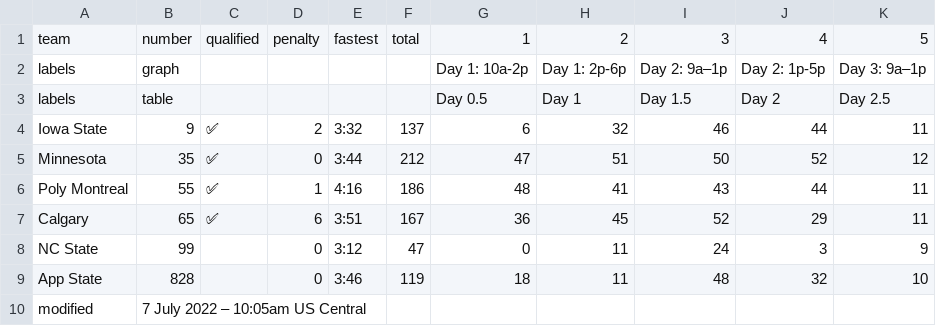
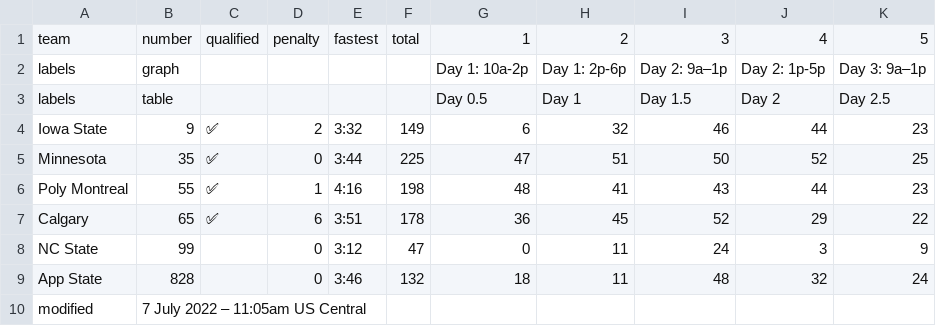
Before and after one commit to jtmullen/asc-fsgp-2022-results, a CSV file: _data/fsgp/mov.csv, drawn as a sheet.

```diff
--- a/_data/fsgp/mov.csv
+++ b/_data/fsgp/mov.csv
@@ -3,8 +3,8 @@ labels,graph,,,,,Day 1: 10a-2p,Day 1: 2p-6p,Day 2: 9a–1p,Day 2: 1p-5p,Day 3: 9
 labels,table,,,,,Day 0.5,Day 1,Day 1.5,Day 2,Day 2.5
-Iowa State,9,✅,2,3:32,137,6,32,46,44,11
-Minnesota,35,✅,0,3:44,212,47,51,50,52,12
-Poly Montreal,55,✅,1,4:16,186,48,41,43,44,11
-Calgary,65,✅,6,3:51,167,36,45,52,29,11
+Iowa State,9,✅,2,3:32,149,6,32,46,44,23
+Minnesota,35,✅,0,3:44,225,47,51,50,52,25
+Poly Montreal,55,✅,1,4:16,198,48,41,43,44,23
+Calgary,65,✅,6,3:51,178,36,45,52,29,22
 NC State,99,,0,3:12,47,0,11,24,3,9
-App State,828,,0,3:46,119,18,11,48,32,10
-modified,7 July 2022 – 10:05am US Central,,,,,,,,,
+App State,828,,0,3:46,132,18,11,48,32,24
+modified,7 July 2022 – 11:05am US Central,,,,,,,,,
```
Also changed, not shown: _data/fsgp/sov.csv.
